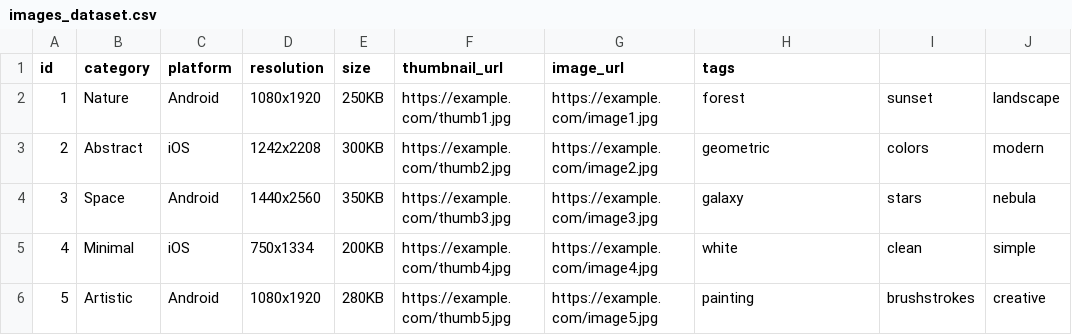
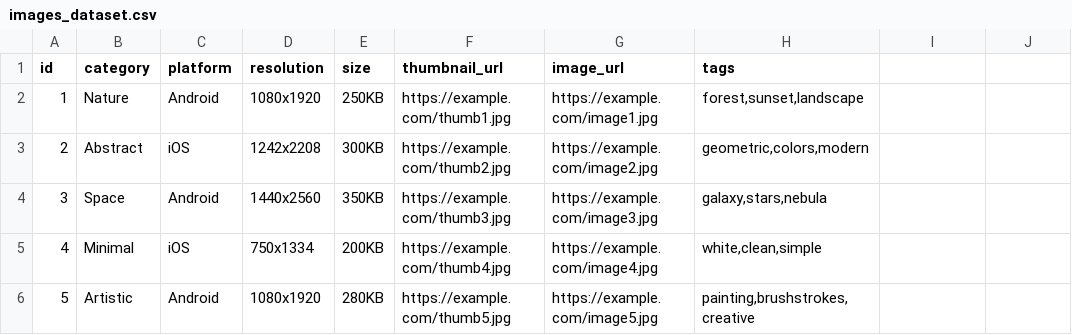
Before and after one commit to Amirmashhori/wallpaiper_repo, a CSV file: images_dataset.csv, drawn as a sheet.

Commit message:
Update images_dataset.csv

```diff
--- a/images_dataset.csv
+++ b/images_dataset.csv
@@ -1,6 +1,6 @@
 id,category,platform,resolution,size,thumbnail_url,image_url,tags
-1,Nature,Android,1080x1920,250KB,https://example.com/thumb1.jpg,https://example.com/image1.jpg,forest,sunset,landscape
-2,Abstract,iOS,1242x2208,300KB,https://example.com/thumb2.jpg,https://example.com/image2.jpg,geometric,colors,modern
-3,Space,Android,1440x2560,350KB,https://example.com/thumb3.jpg,https://example.com/image3.jpg,galaxy,stars,nebula
-4,Minimal,iOS,750x1334,200KB,https://example.com/thumb4.jpg,https://example.com/image4.jpg,white,clean,simple
-5,Artistic,Android,1080x1920,280KB,https://example.com/thumb5.jpg,https://example.com/image5.jpg,painting,brushstrokes,creative
+1,Nature,Android,1080x1920,250KB,https://example.com/thumb1.jpg,https://example.com/image1.jpg,"forest,sunset,landscape"
+2,Abstract,iOS,1242x2208,300KB,https://example.com/thumb2.jpg,https://example.com/image2.jpg,"geometric,colors,modern"
+3,Space,Android,1440x2560,350KB,https://example.com/thumb3.jpg,https://example.com/image3.jpg,"galaxy,stars,nebula"
+4,Minimal,iOS,750x1334,200KB,https://example.com/thumb4.jpg,https://example.com/image4.jpg,"white,clean,simple"
+5,Artistic,Android,1080x1920,280KB,https://example.com/thumb5.jpg,https://example.com/image5.jpg,"painting,brushstrokes,creative"
```
